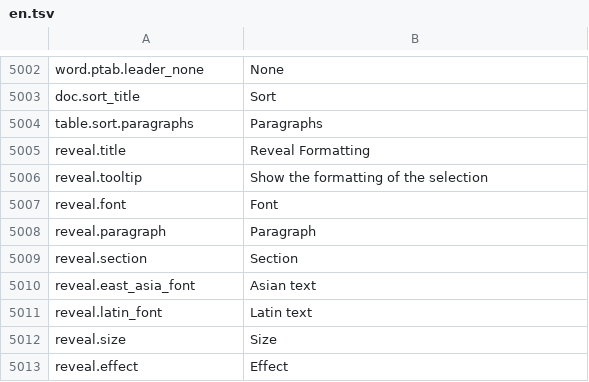
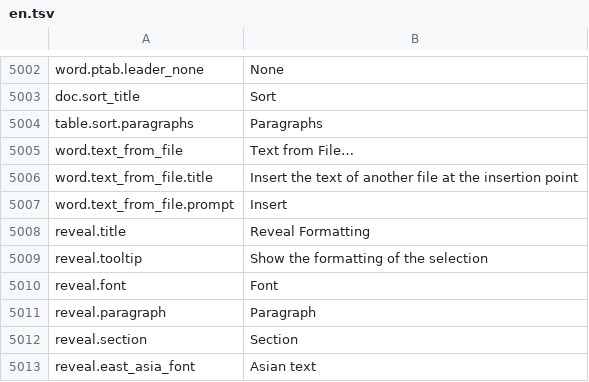
Before and after one commit to jade-rs/jade-office, a TSV file: crates/jade-gpui-app/i18n/en.tsv, drawn as a sheet; only a part is shown, gaps mark what is left out; the shorter side is filled out with more unchanged rows.

```diff
--- a/crates/jade-gpui-app/i18n/en.tsv
+++ b/crates/jade-gpui-app/i18n/en.tsv
@@ -5004,2 +5004,5 @@ doc.sort_title	Sort
 table.sort.paragraphs	Paragraphs
+word.text_from_file	Text from File…
+word.text_from_file.title	Insert the text of another file at the insertion point
+word.text_from_file.prompt	Insert
 reveal.title	Reveal Formatting
```
Also changed, not shown: crates/jade-gpui-app/i18n/ja.tsv, 11 other files.
